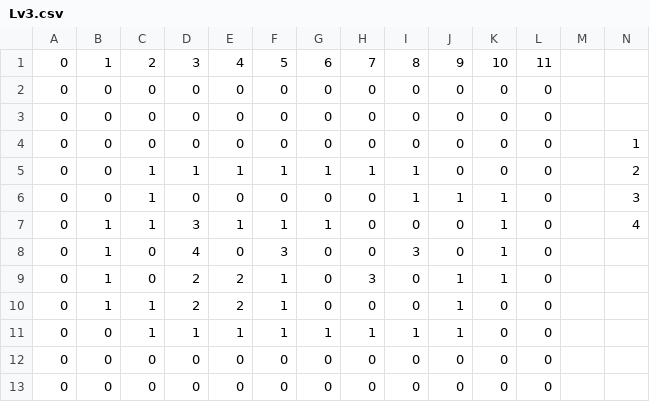
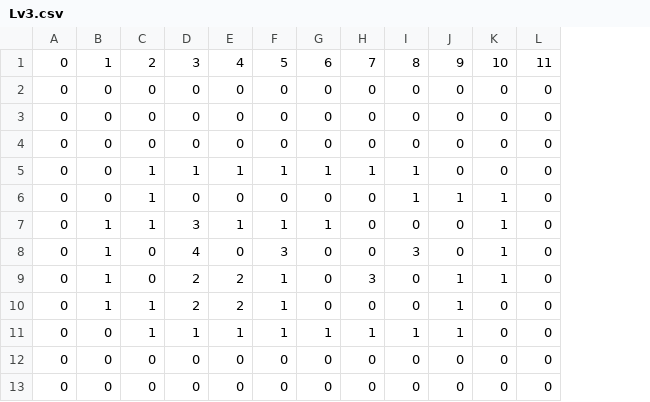
Before and after one commit to wolstar415/Unity_Sokoban, a CSV file: Assets/Resources/Maps/Lv3.csv, drawn as a sheet; the diff names each change by its address in the sheet, - before the commit and + after, or states it on an @@ line.

```diff
--- a/Assets/Resources/Maps/Lv3.csv
+++ b/Assets/Resources/Maps/Lv3.csv
-column M, empty
-column N, rows 4-7: 1 | 2 | 3 | 4
```
Also changed, not shown: Assets/Resources/Maps/Lv1.csv, Assets/Resources/Maps/Lv2.csv, 40 other files.
